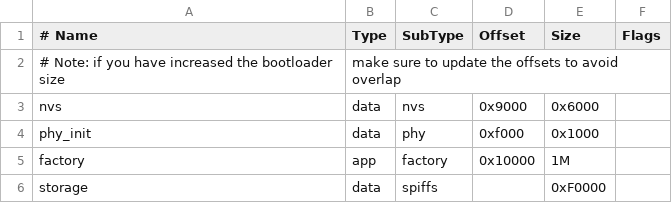
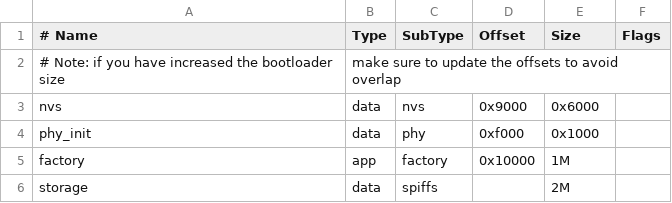
Before and after one commit to TomGrimwood/simpleShutter, a CSV file: firmware-standalone/partitions.csv, drawn as a sheet.

```diff
--- a/firmware-standalone/partitions.csv
+++ b/firmware-standalone/partitions.csv
@@ -5,2 +5,2 @@ phy_init, data, phy,     0xf000,  0x1000,
 factory,  app,  factory, 0x10000, 1M,
-storage,  data, spiffs,  ,        0xF0000,
+storage,  data, spiffs,  ,        2M,
```
Also changed, not shown: 9 other files.
